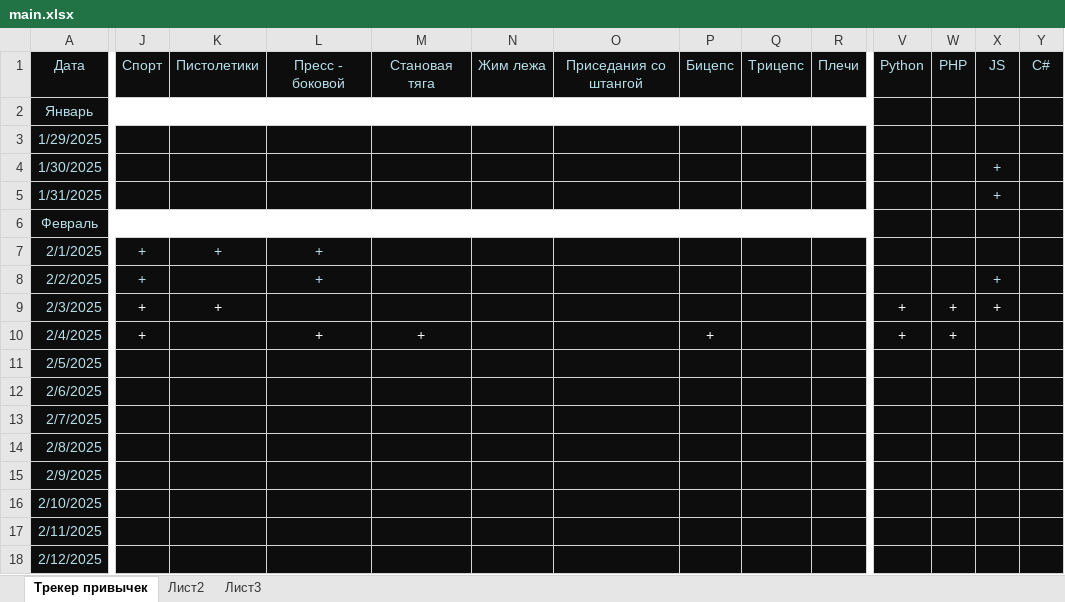
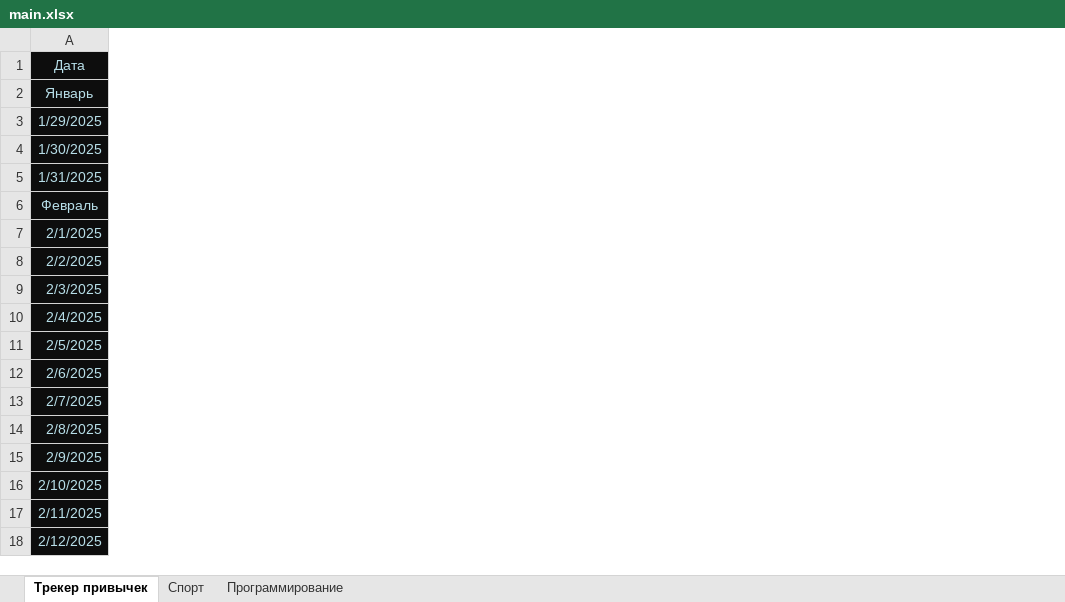
Before and after one commit to EugenySobyanin/Repository_1, an Excel workbook: Другое/main.xlsx, sheet Трекер привычек, drawn as a sheet; only a part is shown, gaps mark what is left out; values as stored, in another font and other column widths than the file's, no borders; the diff covers the shown part only; the diff names each change by its address in the sheet, - before the commit and + after, or states it on an @@ line.

Commit message:
Работа - файл привычек.

```diff
--- a/Другое/main.xlsx (sheet Трекер привычек)
+++ b/Другое/main.xlsx (sheet Трекер привычек)
-sheet tab: Лист2
+sheet tab: Спорт
-sheet tab: Лист3
+sheet tab: Программирование
-column J, rows 1-10: Спорт |  |  |  |  |  | + | + | + | +
-column K, rows 1-9: Пистолетики |  |  |  |  |  | + |  | +
-column L, rows 1-10: Пресс - боковой |  |  |  |  |  | + | + |  | +
-column M, rows 1-10: Становая тяга |  |  |  |  |  |  |  |  | +
-column N, row 1: Жим лежа
-column O, row 1: Приседания со штангой
-column P, rows 1-10: Бицепс |  |  |  |  |  |  |  |  | +
-column Q, row 1: Трицепс
-column R, row 1: Плечи
-column V, rows 1-10: Python |  |  |  |  |  |  |  | + | +
-column W, rows 1-10: PHP |  |  |  |  |  |  |  | + | +
-column X, rows 1-9: JS |  |  | + | + |  |  | + | +
-column Y, row 1: C#
```
Also changed, not shown: 8 edited cells elsewhere in this sheet, sheet Спорт, sheet Программирование.
